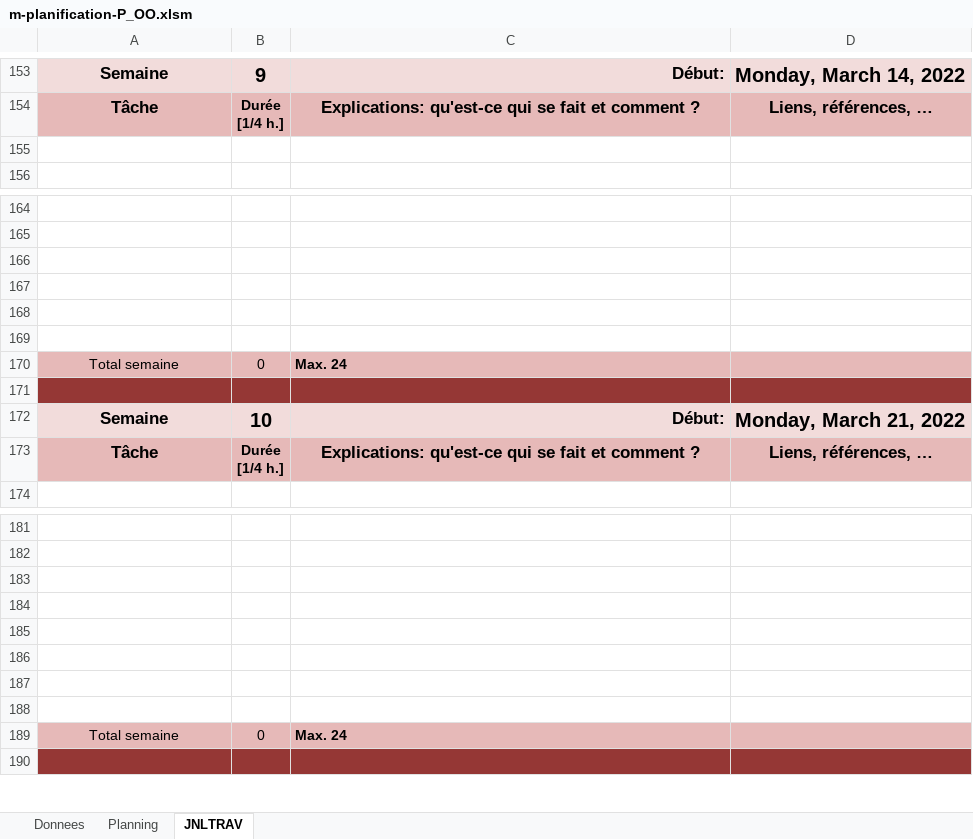
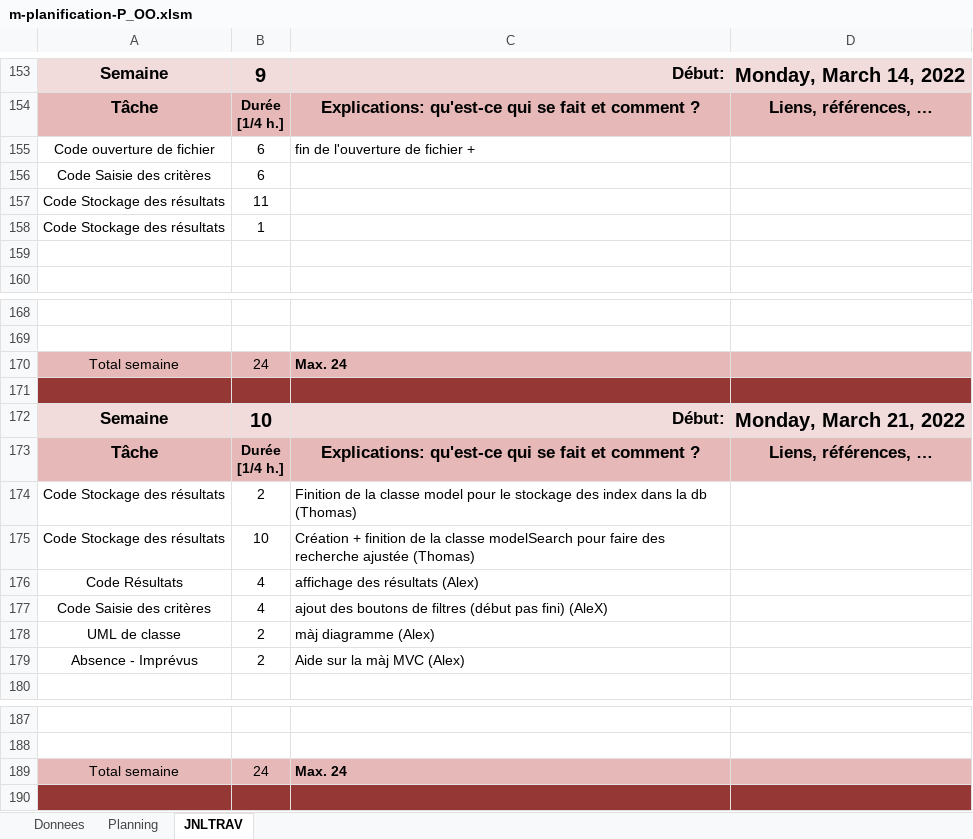
Before and after one commit to ThomasRey1/P-OO, an Excel workbook: m-planification-P_OO.xlsm, sheet JNLTRAV, drawn as a sheet; only a part is shown, gaps mark what is left out; values as stored, in another font and other column widths than the file's, no borders; charts and pictures not drawn; removed rows and columns are numbered as before the commit, all else as after; the diff names each change by its address in the sheet, - before the commit and + after, or states it on an @@ line.

Commit message:
remplissage du journal

```diff
--- a/m-planification-P_OO.xlsm (sheet JNLTRAV)
+++ b/m-planification-P_OO.xlsm (sheet JNLTRAV)
+row 155: Code ouverture de fichier | 6 | fin de l'ouverture de fichier +
+row 156: Code Saisie des critères | 6
+row 157: Code Stockage des résultats | 11
+row 158: Code Stockage des résultats | 1
-row 166: (empty)
-row 167: (empty)
-row 168: (empty)
-row 169: (empty)
-B170: 0
+B170: 24
+row 174: Code Stockage des résultats | 2 | Finition de la classe model pour le stockage des index dans la db (Thomas)
+row 175: Code Stockage des résultats | 10 | Création + finition de la classe modelSearch pour faire des recherche ajustée (Thomas)
+row 176: Code Résultats | 4 | affichage des résultats (Alex)
+row 177: Code Saisie des critères | 4 | ajout des boutons de filtres (début pas fini) (AleX)
+row 178: UML de classe | 2 | màj diagramme (Alex)
+row 179: Absence - Imprévus | 2 | Aide sur la màj MVC (Alex)
-row 183: (empty)
-row 184: (empty)
-row 185: (empty)
-row 186: (empty)
-row 187: (empty)
-row 188: (empty)
-B189: 0
+B189: 24
```
Also changed, not shown: sheet Planning.
